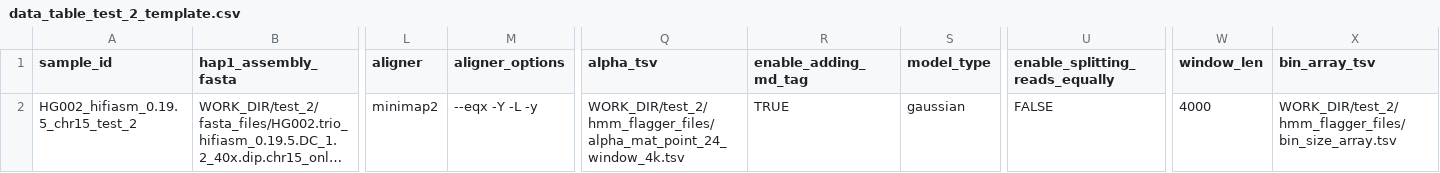
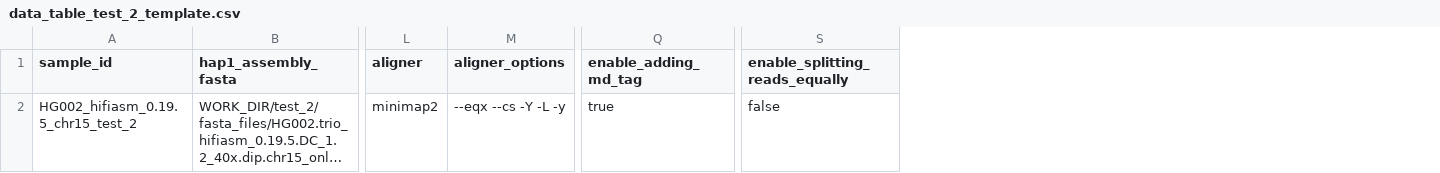
Before and after one commit to mobinasri/flagger, a CSV file: test_wdls/toil_on_slurm/test_hmm_flagger_end_to_end_with_mapping/data_table_test_2_template.csv, drawn as a sheet; only a part is shown, gaps mark what is left out; long unchanged cells end in …; removed rows and columns are numbered as before the commit, all else as after; the diff names each change by its address in the sheet, - before the commit and + after, or states it on an @@ line.

```diff
--- a/test_wdls/toil_on_slurm/test_hmm_flagger_end_to_end_with_mapping/data_table_test_2_template.csv
+++ b/test_wdls/toil_on_slurm/test_hmm_flagger_end_to_end_with_mapping/data_table_test_2_template.csv
-column Q (alpha_tsv), row 2: WORK_DIR/test_2/hmm_flagger_files/alpha_mat_point_24_window_4k.tsv
-column S (model_type), row 2: gaussian
-column W (window_len), row 2: 4000
-column X (bin_array_tsv), row 2: WORK_DIR/test_2/hmm_flagger_files/bin_size_array.tsv
-M2 (aligner_options): --eqx -Y -L -y
+M2 (aligner_options): --eqx --cs -Y -L -y
-Q2 (enable_adding_md_tag): TRUE
+Q2 (enable_adding_md_tag): true
-S2 (enable_splitting_reads_equally): FALSE
+S2 (enable_splitting_reads_equally): false
```
Also changed, not shown: test_wdls/toil_on_slurm/test_hmm_flagger_end_to_end_with_mapping/data_table_test_1_template.csv, test_wdls/toil_on_slurm/test_hmm_flagger_end_to_end_with_mapping/input_mapping_test_1.csv, 5 other files.
